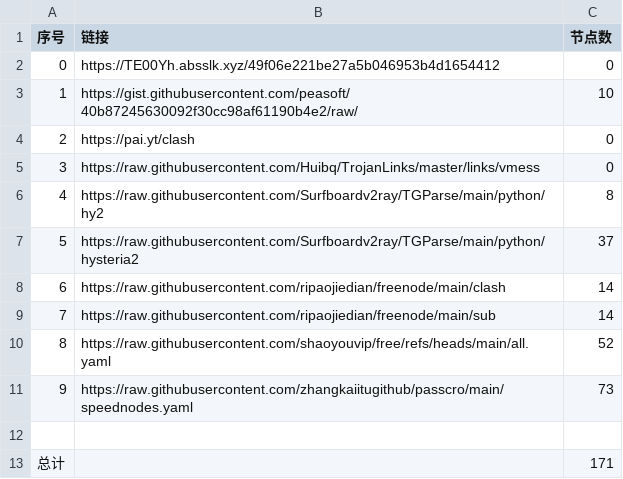
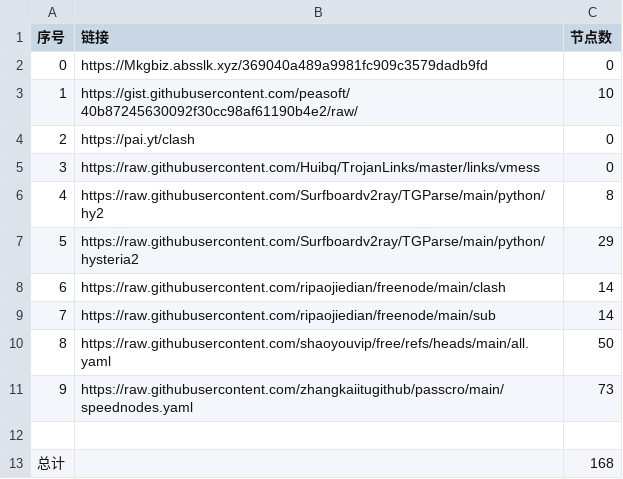
Before and after one commit to masprox/NoMoreWalls, a CSV file: list_result.csv, drawn as a sheet.

```diff
--- a/list_result.csv
+++ b/list_result.csv
@@ -1,3 +1,3 @@
 序号,链接,节点数
-0,https://TE00Yh.absslk.xyz/49f06e221be27a5b046953b4d1654412,0
+0,https://Mkgbiz.absslk.xyz/369040a489a9981fc909c3579dadb9fd,0
 1,https://gist.githubusercontent.com/peasoft/40b87245630092f30cc98af61190b4e2/raw/,10
@@ -6,8 +6,8 @@
 4,https://raw.githubusercontent.com/Surfboardv2ray/TGParse/main/python/hy2,8
-5,https://raw.githubusercontent.com/Surfboardv2ray/TGParse/main/python/hysteria2,37
+5,https://raw.githubusercontent.com/Surfboardv2ray/TGParse/main/python/hysteria2,29
 6,https://raw.githubusercontent.com/ripaojiedian/freenode/main/clash,14
 7,https://raw.githubusercontent.com/ripaojiedian/freenode/main/sub,14
-8,https://raw.githubusercontent.com/shaoyouvip/free/refs/heads/main/all.yaml,52
+8,https://raw.githubusercontent.com/shaoyouvip/free/refs/heads/main/all.yaml,50
 9,https://raw.githubusercontent.com/zhangkaiitugithub/passcro/main/speednodes.yaml,73
 
-总计,,171
+总计,,168
```
Also changed, not shown: 28 other files.
